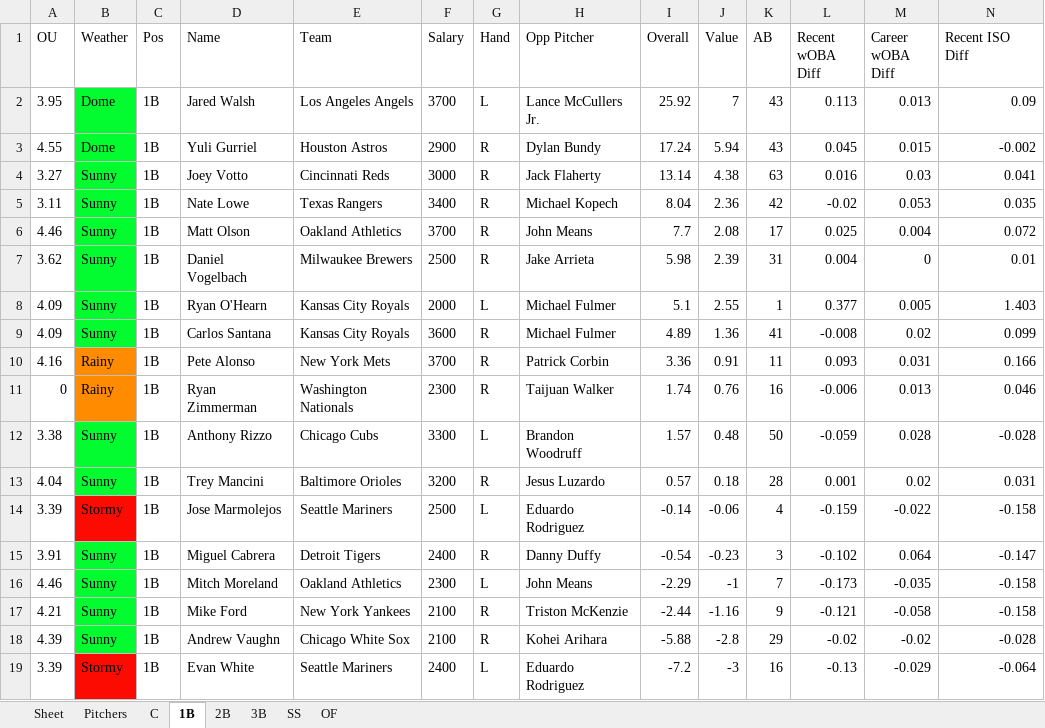
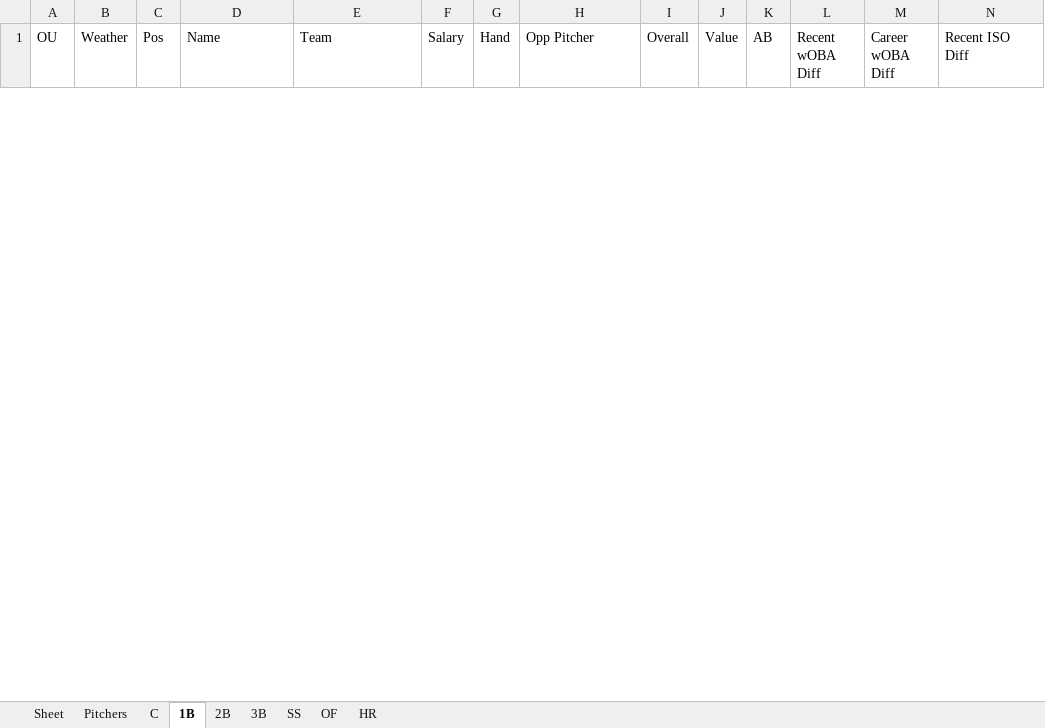
Before and after one commit to ramaya947/DFS-Research-Automation, an Excel workbook: Summary.xlsx, sheet 1B, drawn as a sheet; only a part is shown; values as stored, in another font and other column widths than the file's, no borders; removed rows and columns are numbered as before the commit, all else as after; rows hold the shown columns only; the diff covers the shown part only; the diff names each change by its address in the sheet, - before the commit and + after, or states it on an @@ line.

```diff
--- a/Summary.xlsx (sheet 1B)
+++ b/Summary.xlsx (sheet 1B)
+sheet tab: HR
-row 2: 3.95 | Dome | 1B | Jared Walsh | Los Angeles Angels | 3700 | L | Lance McCullers Jr. | 25.92 | 7 | 43 | 0.113 | 0.013 | 0.09
-row 3: 4.55 | Dome | 1B | Yuli Gurriel | Houston Astros | 2900 | R | Dylan Bundy | 17.24 | 5.94 | 43 | 0.045 | 0.015 | -0.002
-row 4: 3.27 | Sunny | 1B | Joey Votto | Cincinnati Reds | 3000 | R | Jack Flaherty | 13.14 | 4.38 | 63 | 0.016 | 0.03 | 0.041
-row 5: 3.11 | Sunny | 1B | Nate Lowe | Texas Rangers | 3400 | R | Michael Kopech | 8.04 | 2.36 | 42 | -0.02 | 0.053 | 0.035
-row 6: 4.46 | Sunny | 1B | Matt Olson | Oakland Athletics | 3700 | R | John Means | 7.7 | 2.08 | 17 | 0.025 | 0.004 | 0.072
-row 7: 3.62 | Sunny | 1B | Daniel Vogelbach | Milwaukee Brewers | 2500 | R | Jake Arrieta | 5.98 | 2.39 | 31 | 0.004 | 0 | 0.01
-row 8: 4.09 | Sunny | 1B | Ryan O'Hearn | Kansas City Royals | 2000 | L | Michael Fulmer | 5.1 | 2.55 | 1 | 0.377 | 0.005 | 1.403
-row 9: 4.09 | Sunny | 1B | Carlos Santana | Kansas City Royals | 3600 | R | Michael Fulmer | 4.89 | 1.36 | 41 | -0.008 | 0.02 | 0.099
-row 10: 4.16 | Rainy | 1B | Pete Alonso | New York Mets | 3700 | R | Patrick Corbin | 3.36 | 0.91 | 11 | 0.093 | 0.031 | 0.166
-row 11: 0 | Rainy | 1B | Ryan Zimmerman | Washington Nationals | 2300 | R | Taijuan Walker | 1.74 | 0.76 | 16 | -0.006 | 0.013 | 0.046
-row 12: 3.38 | Sunny | 1B | Anthony Rizzo | Chicago Cubs | 3300 | L | Brandon Woodruff | 1.57 | 0.48 | 50 | -0.059 | 0.028 | -0.028
-row 13: 4.04 | Sunny | 1B | Trey Mancini | Baltimore Orioles | 3200 | R | Jesus Luzardo | 0.57 | 0.18 | 28 | 0.001 | 0.02 | 0.031
-row 14: 3.39 | Stormy | 1B | Jose Marmolejos | Seattle Mariners | 2500 | L | Eduardo Rodriguez | -0.14 | -0.06 | 4 | -0.159 | -0.022 | -0.158
-row 15: 3.91 | Sunny | 1B | Miguel Cabrera | Detroit Tigers | 2400 | R | Danny Duffy | -0.54 | -0.23 | 3 | -0.102 | 0.064 | -0.147
-row 16: 4.46 | Sunny | 1B | Mitch Moreland | Oakland Athletics | 2300 | L | John Means | -2.29 | -1 | 7 | -0.173 | -0.035 | -0.158
-row 17: 4.21 | Sunny | 1B | Mike Ford | New York Yankees | 2100 | R | Triston McKenzie | -2.44 | -1.16 | 9 | -0.121 | -0.058 | -0.158
-row 18: 4.39 | Sunny | 1B | Andrew Vaughn | Chicago White Sox | 2100 | R | Kohei Arihara | -5.88 | -2.8 | 29 | -0.02 | -0.02 | -0.028
-row 19: 3.39 | Stormy | 1B | Evan White | Seattle Mariners | 2400 | L | Eduardo Rodriguez | -7.2 | -3 | 16 | -0.13 | -0.029 | -0.064
```
Also changed, not shown: 18 added rows and 5 removed rows elsewhere in this sheet, sheet OF, sheet C, sheet 3B, sheet 2B, sheet SS, sheet Pitchers, 14 other files.
